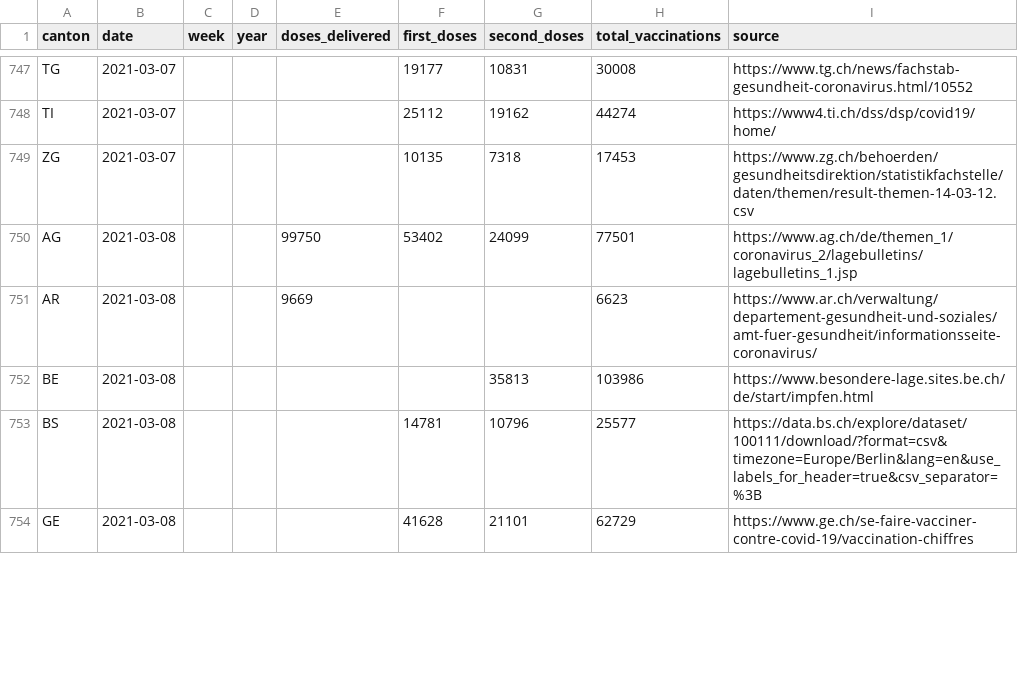
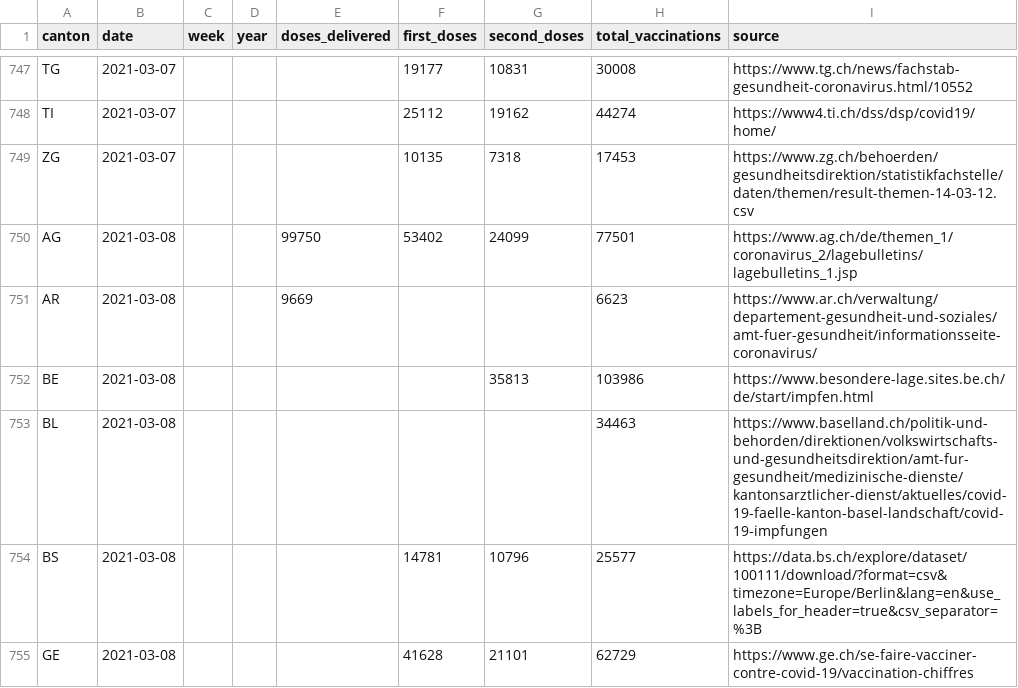
Before and after one commit to n0rdlicht/ch-vaccinations, a CSV file: data/vaccination_data_total.csv, drawn as a sheet; only a part is shown, gaps mark what is left out; the diff covers the shown part only.

Commit message:
Automatic update of vaccination data

```diff
--- a/data/vaccination_data_total.csv
+++ b/data/vaccination_data_total.csv
@@ -752,2 +752,3 @@ AR,2021-03-08,,,9669,,,6623,https://www.ar.ch/verwaltung/departement-gesundheit-
 BE,2021-03-08,,,,,35813,103986,https://www.besondere-lage.sites.be.ch/de/start/impfen.html
+BL,2021-03-08,,,,,,34463,https://www.baselland.ch/politik-und-behorden/direktionen/volkswirtschafts-und-gesundheitsdirektion/amt-fur-gesundheit/medizinische-dienste/kantonsarztlicher-dienst/aktuelles/covid-19-faelle-kanton-basel-landschaft/covid-19-impfungen
 BS,2021-03-08,,,,14781,10796,25577,https://data.bs.ch/explore/dataset/100111/download/?format=csv&timezone=Europe/Berlin&lang=en&use_labels_for_header=true&csv_separator=%3B
```
Also changed, not shown: 2 added rows and 40 edited cells elsewhere in this file, data/vaccinations_latest.csv, 1 other file.
